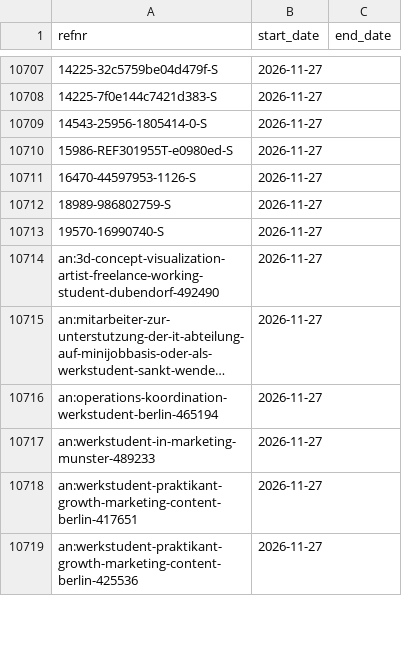
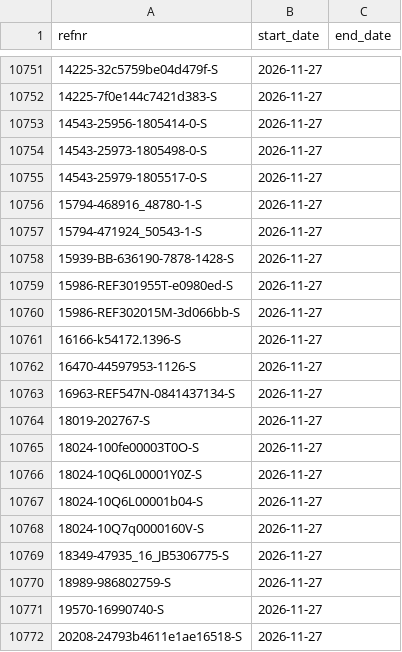
Before and after one commit to morty1338/werkstudent-radar, a CSV file: data/history/online.csv, drawn as a sheet; only a part is shown, gaps mark what is left out; the shorter side is filled out with more unchanged rows; long unchanged cells end in …; the diff covers the shown part only; the diff names each change by its address in the sheet, - before the commit and + after, or states it on an @@ line.

```diff
--- a/data/history/online.csv
+++ b/data/history/online.csv
+row 10754: 14543-25973-1805498-0-S | 2026-11-27
+row 10755: 14543-25979-1805517-0-S | 2026-11-27
+row 10756: 15794-468916_48780-1-S | 2026-11-27
+row 10757: 15794-471924_50543-1-S | 2026-11-27
+row 10758: 15939-BB-636190-7878-1428-S | 2026-11-27
+row 10760: 15986-REF302015M-3d066bb-S | 2026-11-27
+row 10761: 16166-k54172.1396-S | 2026-11-27
+row 10763: 16963-REF547N-0841437134-S | 2026-11-27
+row 10764: 18019-202767-S | 2026-11-27
+row 10765: 18024-100fe00003T0O-S | 2026-11-27
+row 10766: 18024-10Q6L00001Y0Z-S | 2026-11-27
+row 10767: 18024-10Q6L00001b04-S | 2026-11-27
+row 10768: 18024-10Q7q0000160V-S | 2026-11-27
+row 10769: 18349-47935_16_JB5306775-S | 2026-11-27
+row 10772: 20208-24793b4611e1ae16518-S | 2026-11-27
```
Also changed, not shown: 58 added rows and 12 edited cells elsewhere in this file, data/history.csv, data/history/llm_runs.csv, 45 other files.
